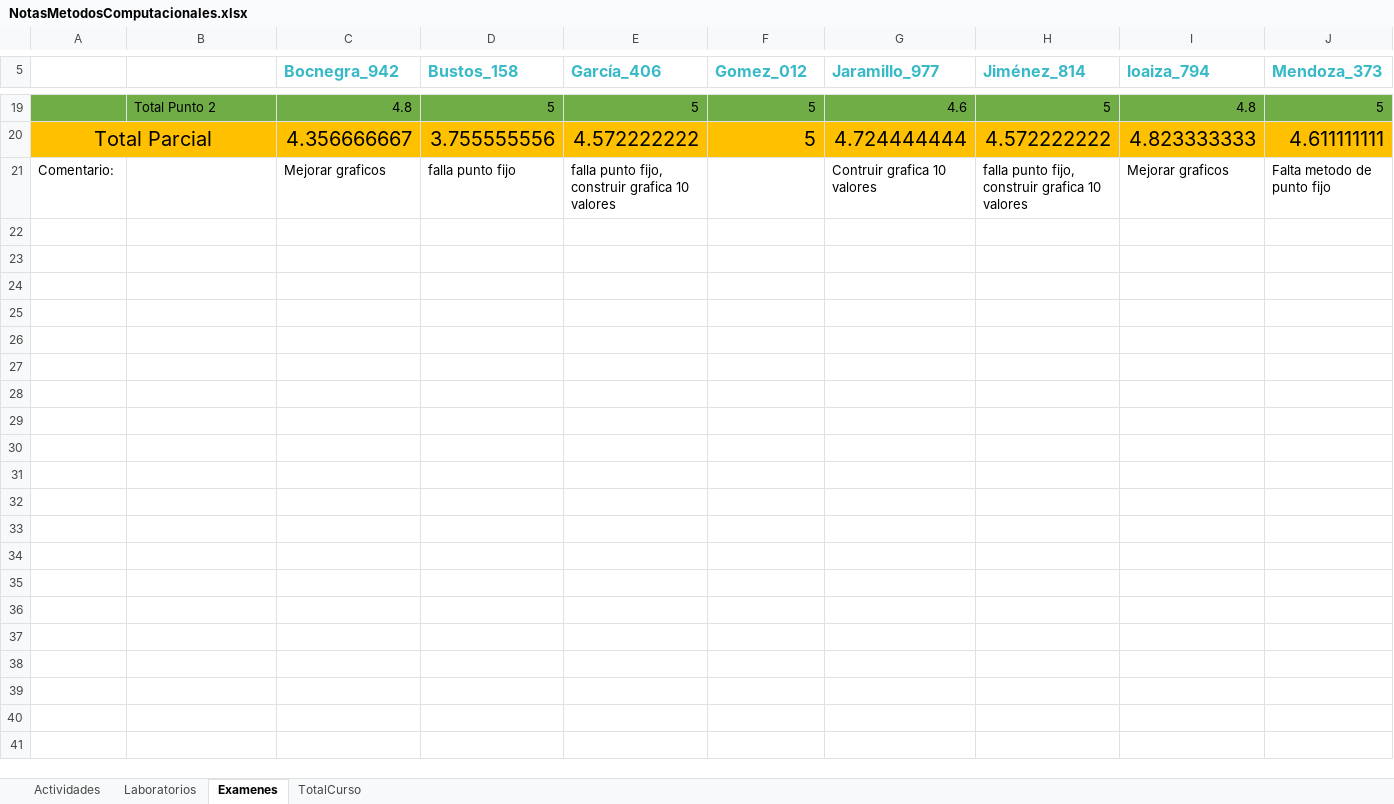
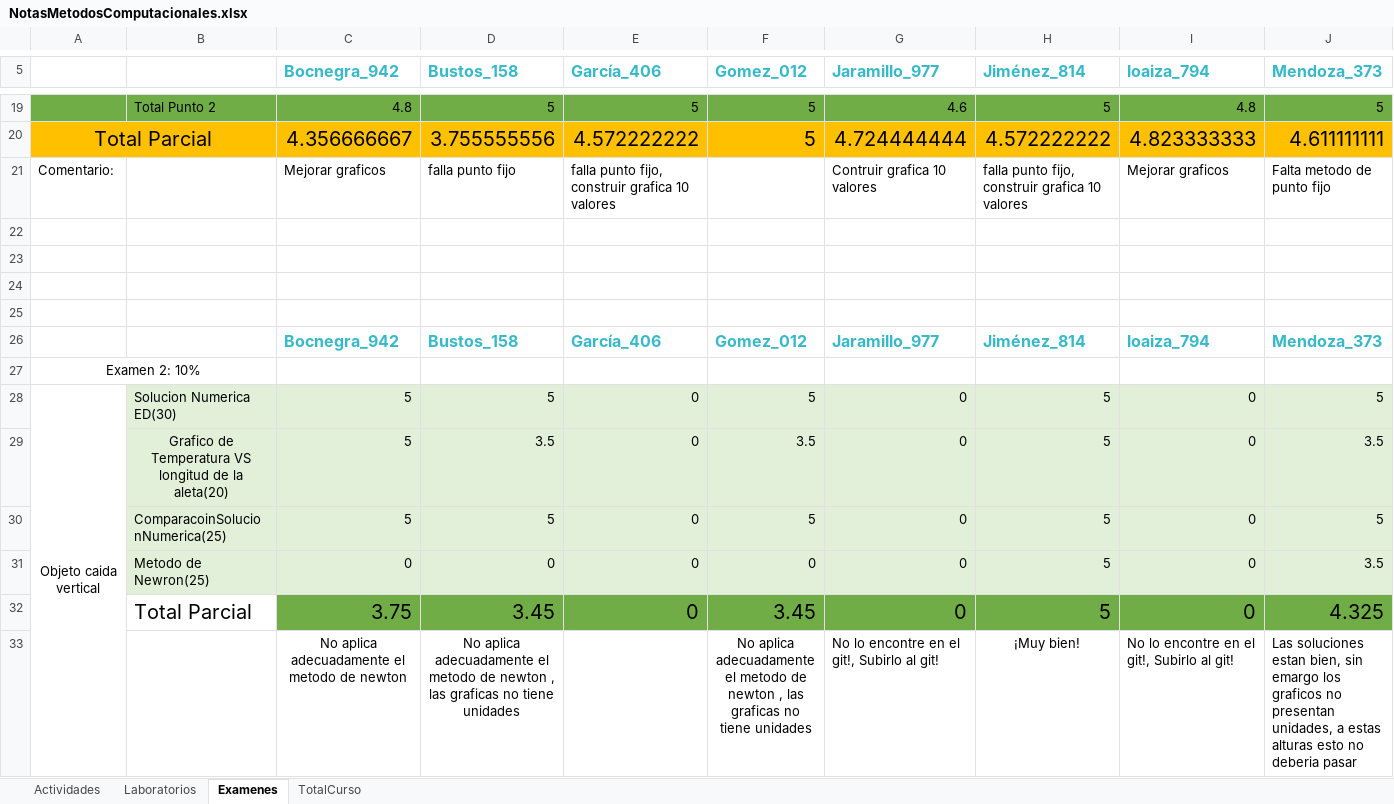
Before and after one commit to hernansalinas/CursoMetodosComputacionales, an Excel workbook: NotasMetodosComputacionales.xlsx, sheet Examenes, drawn as a sheet; only a part is shown, gaps mark what is left out; values as stored, in another font and other column widths than the file's, no borders; rows hold the shown columns only; the diff names each change by its address in the sheet, - before the commit and + after, or states it on an @@ line.

```diff
--- a/NotasMetodosComputacionales.xlsx (sheet Examenes)
+++ b/NotasMetodosComputacionales.xlsx (sheet Examenes)
+row 22: (empty)
+row 23: (empty)
+row 24: (empty)
+row 25: (empty)
+row 26:  |  | Bocnegra_942 | Bustos_158 | García_406 | Gomez_012 | Jaramillo_977 | Jiménez_814 | loaiza_794 | Mendoza_373
+row 27: Examen 2: 10%
+row 28: Objeto caida vertical | Solucion Numerica ED(30) | 5 | 5 | 0 | 5 | 0 | 5 | 0 | 5
+row 29:  | Grafico de Temperatura VS longitud de la aleta(20) | 5 | 3.5 | 0 | 3.5 | 0 | 5 | 0 | 3.5
+row 30:  | ComparacoinSolucionNumerica(25) | 5 | 5 | 0 | 5 | 0 | 5 | 0 | 5
+row 31:  | Metodo de Newron(25) | 0 | 0 | 0 | 0 | 0 | 5 | 0 | 3.5
+row 32:  | Total Parcial | 3.75 | 3.45 | 0 | 3.45 | 0 | 5 | 0 | 4.325
+row 33:  |  | No aplica adecuadamente el metodo de newton | No aplica adecuadamente el metodo de newton , las graficas no tiene unidades |  | No aplica adecuadamente el metodo de newton , las graficas no tiene unidades | No lo encontre en el git!, Subirlo al git! | ¡Muy bien! | No lo encontre en el git!, Subirlo al git! | Las soluciones estan bien, sin emargo los graficos no presentan unidades, a estas alturas esto no deberia pasar
```
Also changed, not shown: sheet TotalCurso, formulas that keep their value, 1 other file.
